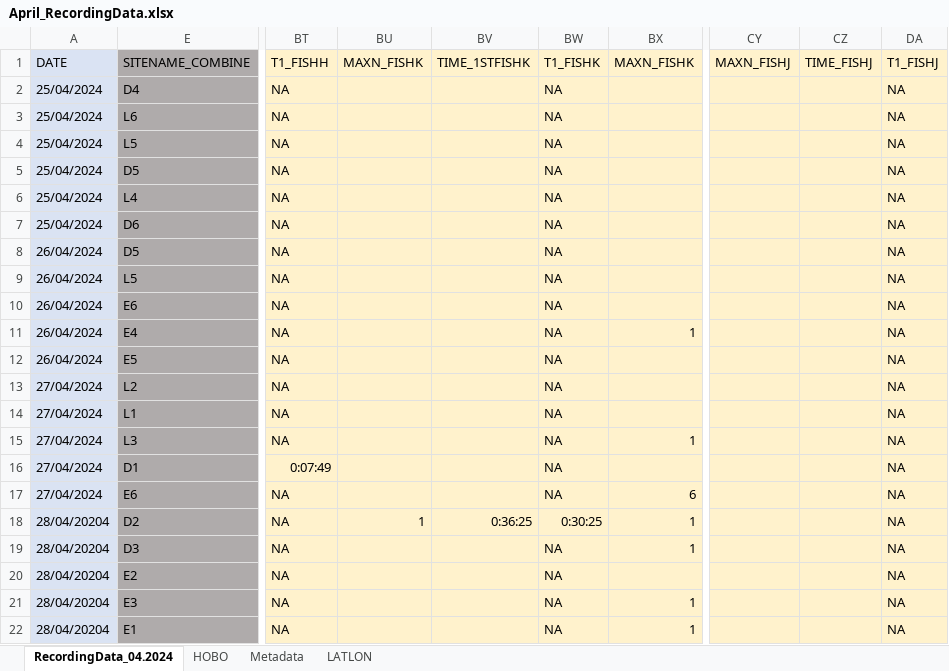
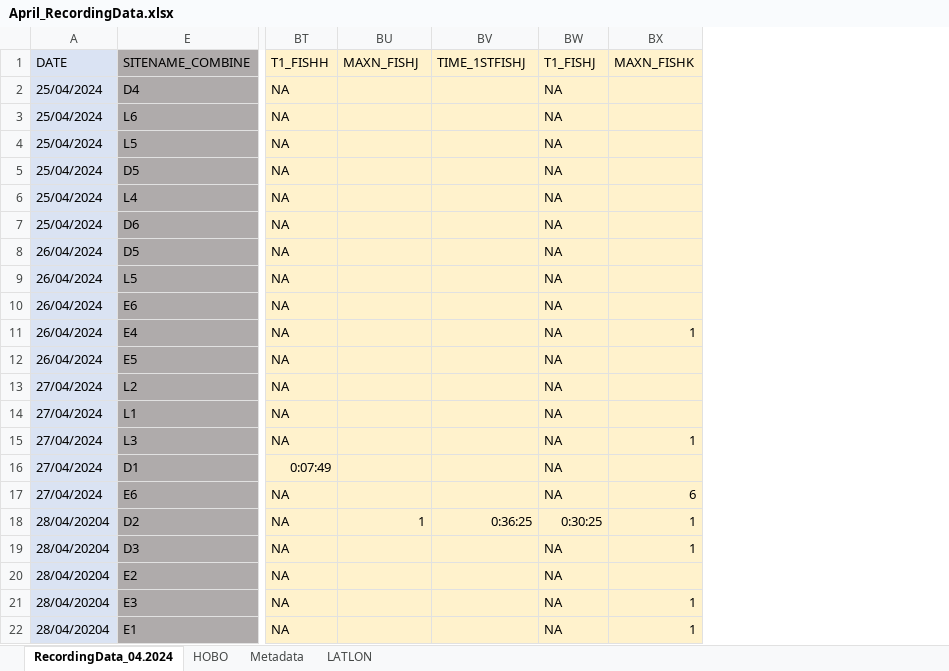
Before and after one commit to swulfing/TanakekeProject, an Excel workbook: URUVS/Datasheets/URUV/04.2024/April_RecordingData.xlsx, sheet RecordingData_04.2024, drawn as a sheet; only a part is shown, gaps mark what is left out; values as stored, in another font and other column widths than the file's, no borders; the diff names each change by its address in the sheet, - before the commit and + after, or states it on an @@ line.

```diff
--- a/URUVS/Datasheets/URUV/04.2024/April_RecordingData.xlsx (sheet RecordingData_04.2024)
+++ b/URUVS/Datasheets/URUV/04.2024/April_RecordingData.xlsx (sheet RecordingData_04.2024)
-column CY (MAXN_FISHJ), empty
-column CZ (TIME_FISHJ), empty
-column DA (T1_FISHJ), rows 2-22: all NA
-BU1: MAXN_FISHK
+BU1: MAXN_FISHJ
-BV1: TIME_1STFISHK
+BV1: TIME_1STFISHJ
-BW1: T1_FISHK
+BW1: T1_FISHJ
```
Also changed, not shown: formulas that keep their value, URUVS/Datasheets/URUV/08.2024/August_RecordingData.xlsx, 7 other files.
